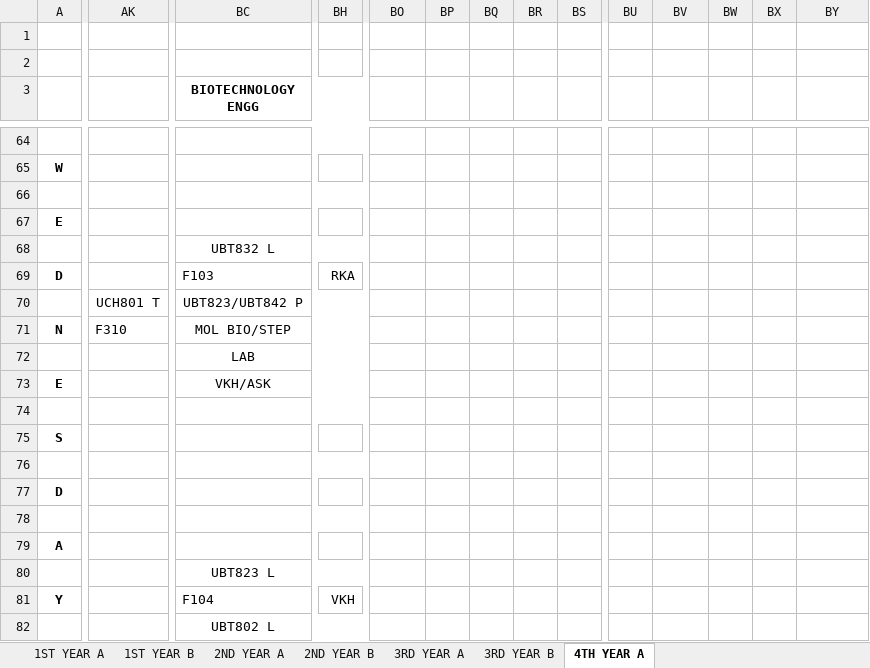
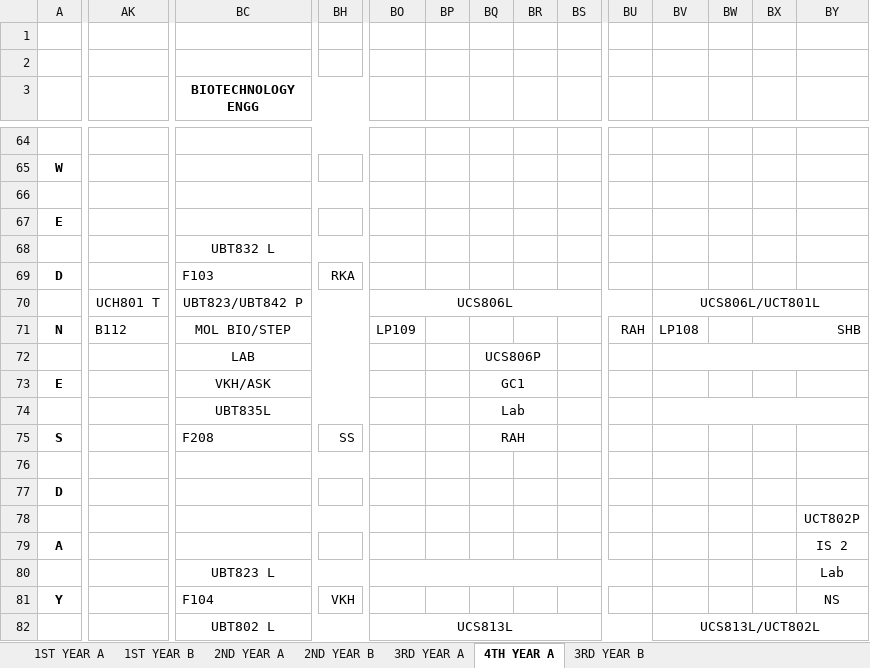
Before and after one commit to Bhup-GitHUB/AcademicAlly, an Excel workbook: parser/utilities/TIME TABLE(evenSem).xlsx, sheet 4TH YEAR A, drawn as a sheet; only a part is shown, gaps mark what is left out; values as stored, in another font and other column widths than the file's, no borders; charts and pictures not drawn; the diff covers the shown part only; the diff names each change by its address in the sheet, - before the commit and + after, or states it on an @@ line.

```diff
--- a/parser/utilities/TIME TABLE(evenSem).xlsx (sheet 4TH YEAR A)
+++ b/parser/utilities/TIME TABLE(evenSem).xlsx (sheet 4TH YEAR A)
@@ sheet tab order changed: 1ST YEAR A | 1ST YEAR B | 2ND YEAR A | 2ND YEAR B | 3RD YEAR A | 4TH YEAR A | 3RD YEAR B @@
-BO70: (empty)
+BO70: UCS806L
+BO70:BU70 merged
-BV70: (empty)
+BV70: UCS806L/UCT801L
+BV70:BY70 merged
-AK71: F310
+AK71: B112
-BO71: (empty)
+BO71: LP109
-BU71: (empty)
+BU71: RAH
-BV71: (empty)
+BV71: LP108
-BX71: (empty)
+BX71: SHB
+BX71:BY71 merged
-BQ72: (empty)
+BQ72: UCS806P
+BQ72:BR72 merged
+BV72:BY72 merged
-BQ73: (empty)
+BQ73: GC1
+BQ73:BR73 merged
-BC74 (BIOTECHNOLOGY ENGG): (empty)
+BC74 (BIOTECHNOLOGY ENGG): UBT835L
-BQ74: (empty)
+BQ74: Lab
+BQ74:BR74 merged
+BV74:BY74 merged
-BC75 (BIOTECHNOLOGY ENGG): (empty)
+BC75 (BIOTECHNOLOGY ENGG): F208
-BH75: (empty)
+BH75: SS
-BQ75: (empty)
+BQ75: RAH
+BQ75:BR75 merged
-BY78: (empty)
+BY78: UCT802P
-BY79: (empty)
+BY79: IS 2
+BO80:BU80 merged
-BY80: (empty)
+BY80: Lab
-BY81: (empty)
+BY81: NS
-BO82: (empty)
+BO82: UCS813L
+BO82:BU82 merged
-BV82: (empty)
+BV82: UCS813L/UCT802L
+BV82:BY82 merged
```
Also changed, not shown: 7 added rows, 3 removed rows, 128 edited cells, cell formats and merged cells elsewhere in this sheet, sheet 2ND YEAR A, sheet 3RD YEAR A, sheet 1ST YEAR A, sheet 2ND YEAR B, sheet 3RD YEAR B, sheet 1ST YEAR B, hidden cells, 3 other files.
